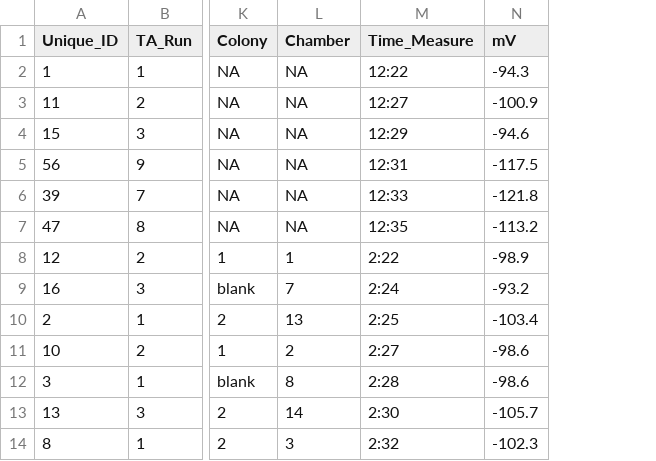
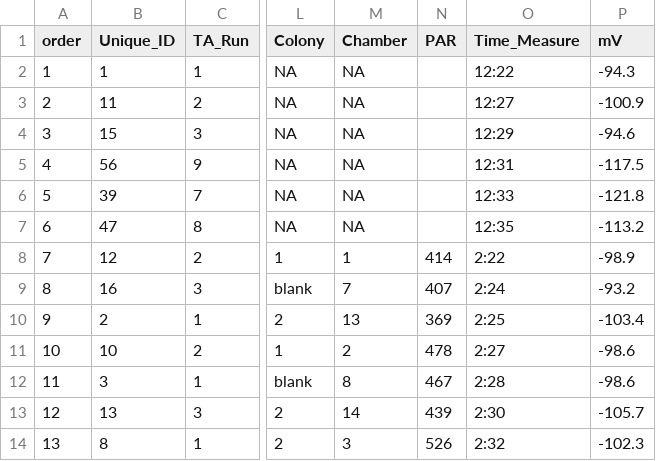
Before and after one commit to raynamcclintock/Mo24_LIMEAIDE, a CSV file: Data/Mo24_LIMEAIDE.csv, drawn as a sheet; only a part is shown, gaps mark what is left out; the diff names each change by its address in the sheet, - before the commit and + after, or states it on an @@ line.

```diff
--- a/Data/Mo24_LIMEAIDE.csv
+++ b/Data/Mo24_LIMEAIDE.csv
+column A (order), rows 2-14: 1 | 2 | 3 | 4 | 5 | 6 | 7 | 8 | 9 | 10 | 11 | 12 | 13
+column N (PAR), rows 8-14: 414 | 407 | 369 | 478 | 467 | 439 | 526
```
Also changed, not shown: 2 other files.
